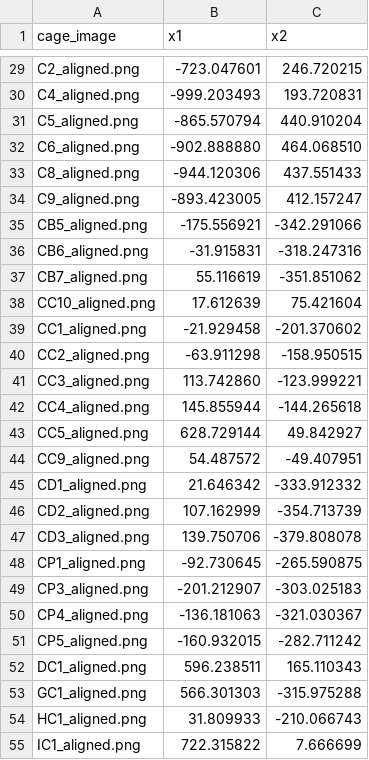
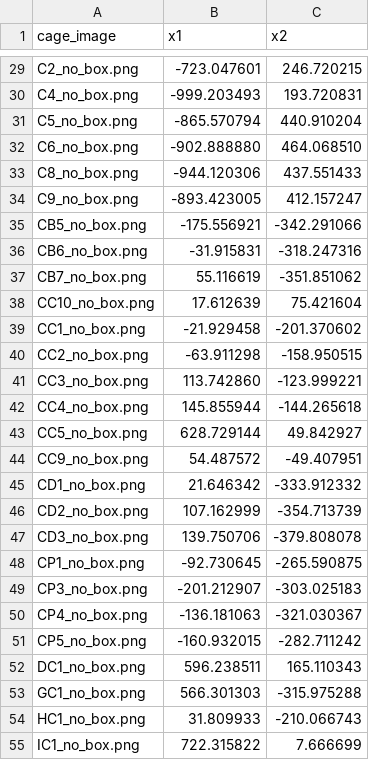
Before and after one commit to SimonEnsemble/SimonEnsemble_old.github.io, a CSV file: assets/latent_dim.csv, drawn as a sheet; only a part is shown, gaps mark what is left out; the diff covers the shown part only; the diff names each change by its address in the sheet, - before the commit and + after, or states it on an @@ line.

```diff
--- a/assets/latent_dim.csv
+++ b/assets/latent_dim.csv
-A29 (cage_image): C2_aligned.png
+A29 (cage_image): C2_no_box.png
-A30 (cage_image): C4_aligned.png
+A30 (cage_image): C4_no_box.png
-A31 (cage_image): C5_aligned.png
+A31 (cage_image): C5_no_box.png
-A32 (cage_image): C6_aligned.png
+A32 (cage_image): C6_no_box.png
-A33 (cage_image): C8_aligned.png
+A33 (cage_image): C8_no_box.png
-A34 (cage_image): C9_aligned.png
+A34 (cage_image): C9_no_box.png
-A35 (cage_image): CB5_aligned.png
+A35 (cage_image): CB5_no_box.png
-A36 (cage_image): CB6_aligned.png
+A36 (cage_image): CB6_no_box.png
-A37 (cage_image): CB7_aligned.png
+A37 (cage_image): CB7_no_box.png
-A38 (cage_image): CC10_aligned.png
+A38 (cage_image): CC10_no_box.png
-A39 (cage_image): CC1_aligned.png
+A39 (cage_image): CC1_no_box.png
-A40 (cage_image): CC2_aligned.png
+A40 (cage_image): CC2_no_box.png
-A41 (cage_image): CC3_aligned.png
+A41 (cage_image): CC3_no_box.png
-A42 (cage_image): CC4_aligned.png
+A42 (cage_image): CC4_no_box.png
-A43 (cage_image): CC5_aligned.png
+A43 (cage_image): CC5_no_box.png
-A44 (cage_image): CC9_aligned.png
+A44 (cage_image): CC9_no_box.png
-A45 (cage_image): CD1_aligned.png
+A45 (cage_image): CD1_no_box.png
-A46 (cage_image): CD2_aligned.png
+A46 (cage_image): CD2_no_box.png
-A47 (cage_image): CD3_aligned.png
+A47 (cage_image): CD3_no_box.png
-A48 (cage_image): CP1_aligned.png
+A48 (cage_image): CP1_no_box.png
-A49 (cage_image): CP3_aligned.png
+A49 (cage_image): CP3_no_box.png
-A50 (cage_image): CP4_aligned.png
+A50 (cage_image): CP4_no_box.png
-A51 (cage_image): CP5_aligned.png
+A51 (cage_image): CP5_no_box.png
-A52 (cage_image): DC1_aligned.png
+A52 (cage_image): DC1_no_box.png
-A53 (cage_image): GC1_aligned.png
+A53 (cage_image): GC1_no_box.png
-A54 (cage_image): HC1_aligned.png
+A54 (cage_image): HC1_no_box.png
-A55 (cage_image): IC1_aligned.png
+A55 (cage_image): IC1_no_box.png
```
Also changed, not shown: 47 edited cells elsewhere in this file.
